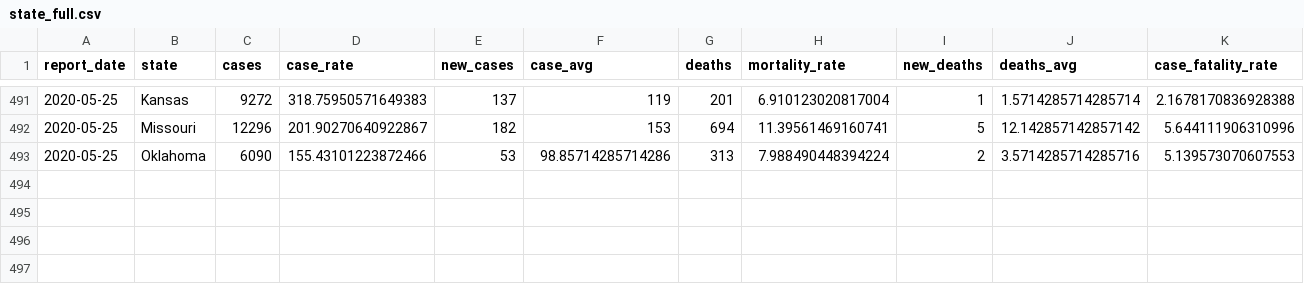
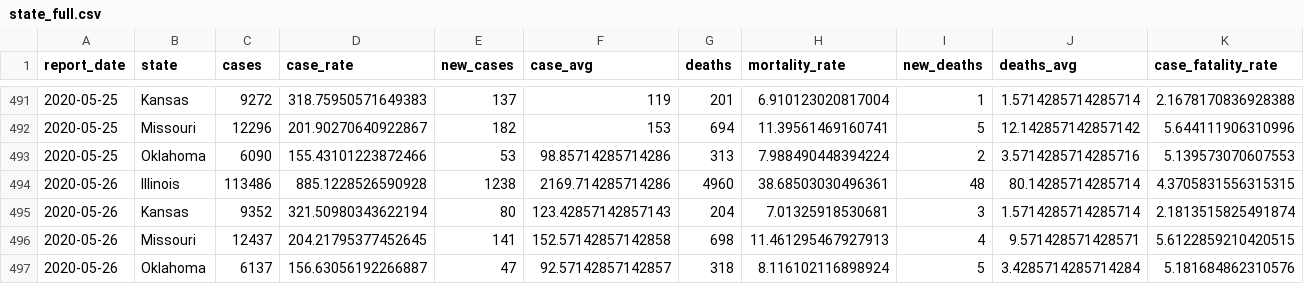
Before and after one commit to slu-openGIS/covid_daily_viz_archive, a CSV file: data/state/state_full.csv, drawn as a sheet; only a part is shown, gaps mark what is left out; the diff names each change by its address in the sheet, - before the commit and + after, or states it on an @@ line.

```diff
--- a/data/state/state_full.csv
+++ b/data/state/state_full.csv
+row 494: 2020-05-26 | Illinois | 113486 | 885.1228526590928 | 1238 | 2169.714285714286 | 4960 | 38.68503030496361 | 48 | 80.14285714285714 | 4.3705831556315315
+row 495: 2020-05-26 | Kansas | 9352 | 321.50980343622194 | 80 | 123.42857142857143 | 204 | 7.01325918530681 | 3 | 1.5714285714285714 | 2.1813515825491874
+row 496: 2020-05-26 | Missouri | 12437 | 204.21795377452645 | 141 | 152.57142857142858 | 698 | 11.461295467927913 | 4 | 9.571428571428571 | 5.6122859210420515
+row 497: 2020-05-26 | Oklahoma | 6137 | 156.63056192266887 | 47 | 92.57142857142857 | 318 | 8.116102116898924 | 5 | 3.4285714285714284 | 5.181684862310576
```
Also changed, not shown: data/metro_all/metro_full.csv, 6 other files.
